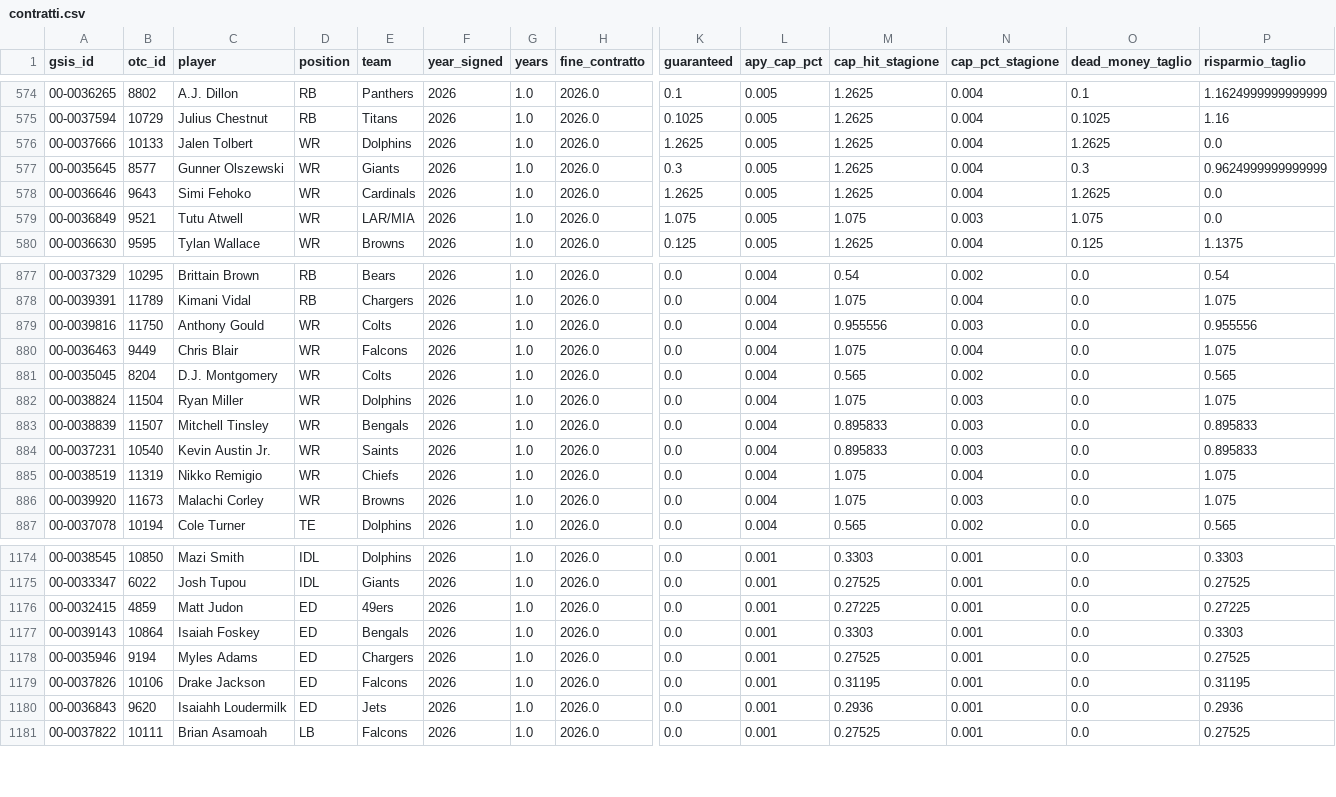
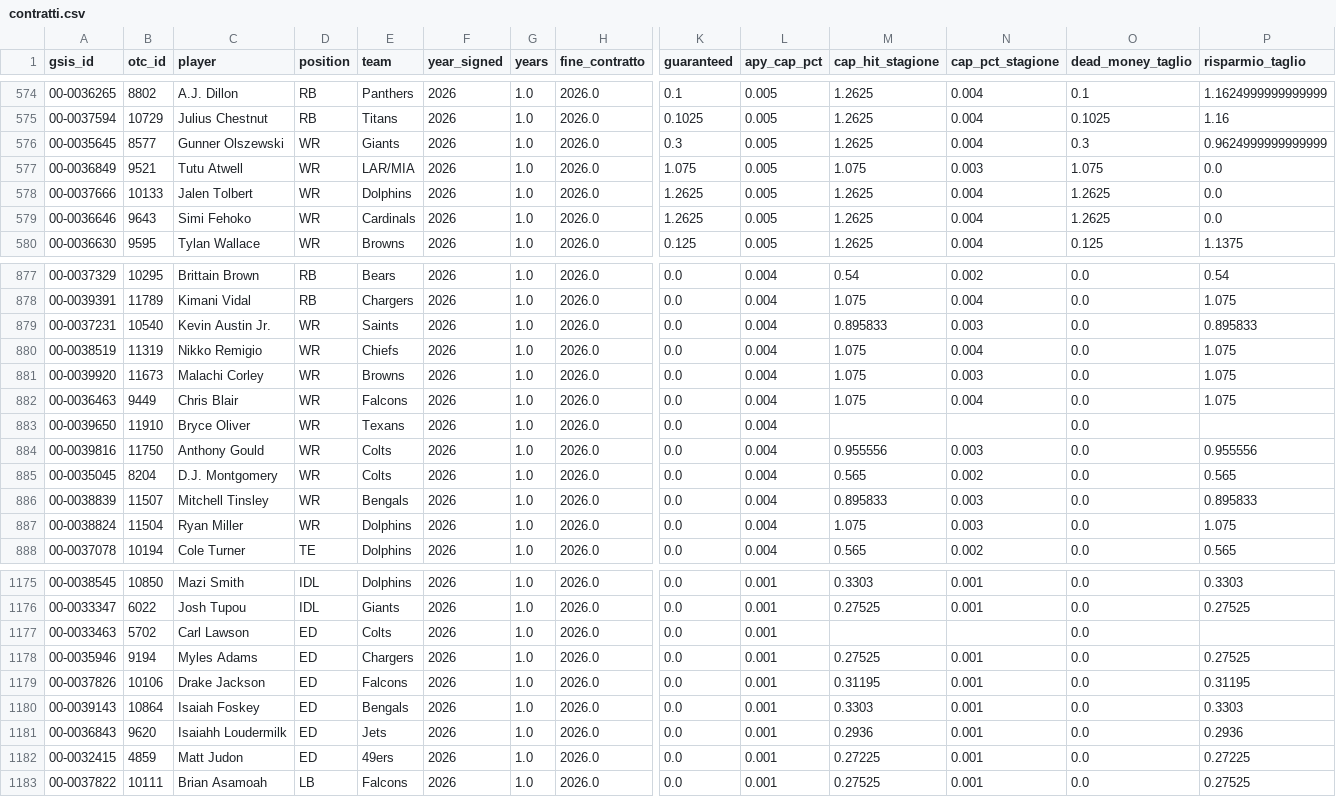
Before and after one commit to HighonFigures/nfl-contratti, a CSV file: contratti.csv, drawn as a sheet; only a part is shown, gaps mark what is left out; rows hold the shown columns only; the diff covers the shown part only; the diff names each change by its address in the sheet, - before the commit and + after, or states it on an @@ line.

```diff
--- a/contratti.csv
+++ b/contratti.csv
@@ row 576 moved to row 578: 00-0037666 @@
@@ row 578 moved to row 579: 00-0036646 @@
@@ row 880 moved to row 882: 00-0036463 @@
+row 883: 00-0039650 | 11910 | Bryce Oliver | WR | Texans | 2026 | 1.0 | 2026.0 | 0.0 | 0.004 |  |  | 0.0
@@ row 879 moved to row 884: 00-0039816 @@
@@ row 881 moved to row 885: 00-0035045 @@
@@ row 883 moved to row 886: 00-0038839 @@
@@ row 882 moved to row 887: 00-0038824 @@
-A1177 (gsis_id): 00-0039143
+A1177 (gsis_id): 00-0033463
-B1177 (otc_id): 10864
+B1177 (otc_id): 5702
-C1177 (player): Isaiah Foskey
+C1177 (player): Carl Lawson
-E1177 (team): Bengals
+E1177 (team): Colts
-M1177 (cap_hit_stagione): 0.3303
+M1177 (cap_hit_stagione): (empty)
-N1177 (cap_pct_stagione): 0.001
+N1177 (cap_pct_stagione): (empty)
-P1177 (risparmio_taglio): 0.3303
+P1177 (risparmio_taglio): (empty)
+row 1180: 00-0039143 | 10864 | Isaiah Foskey | ED | Bengals | 2026 | 1.0 | 2026.0 | 0.0 | 0.001 | 0.3303 | 0.001 | 0.0 | 0.3303
@@ row 1176 moved to row 1182: 00-0032415 @@
```
Also changed, not shown: 9 moved rows and 2 edited cells elsewhere in this file.
